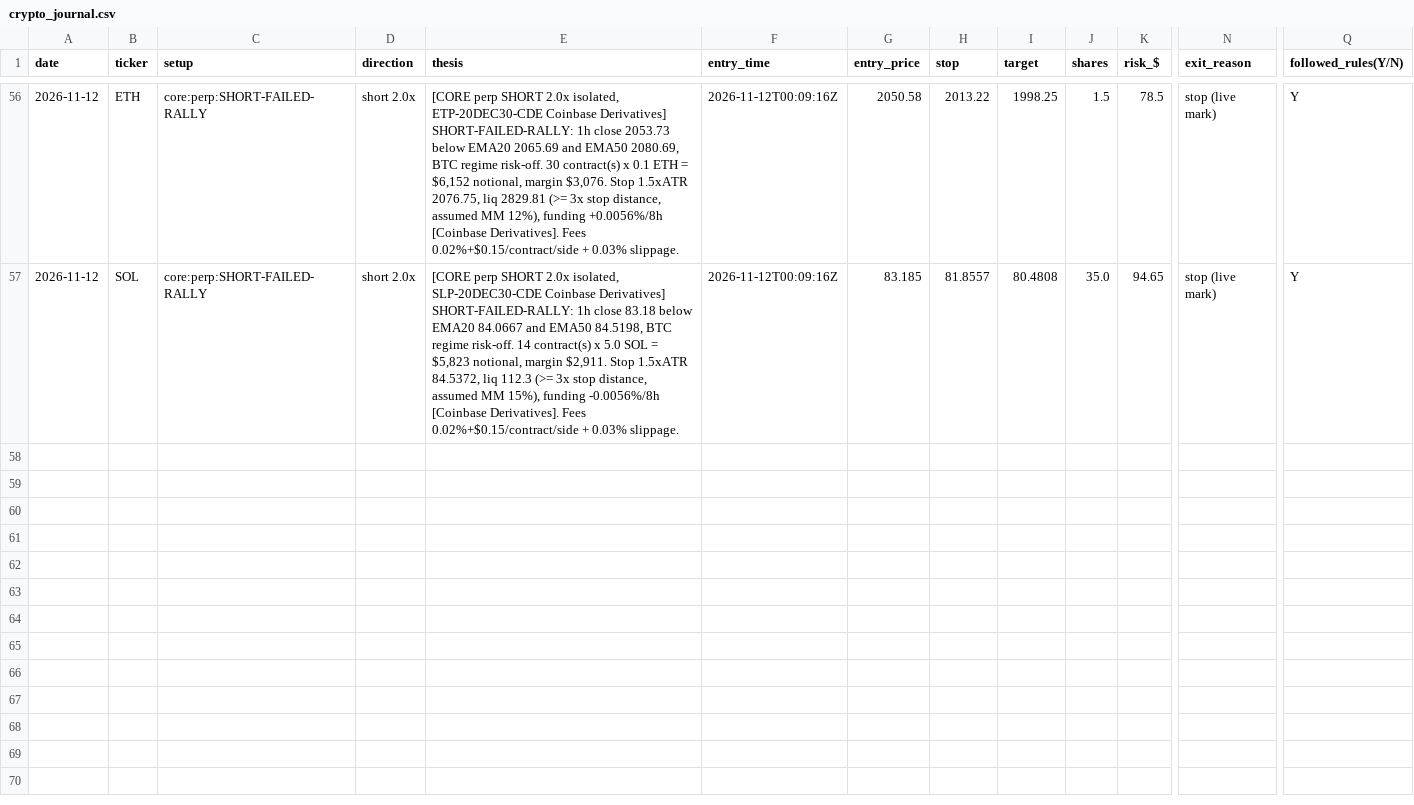
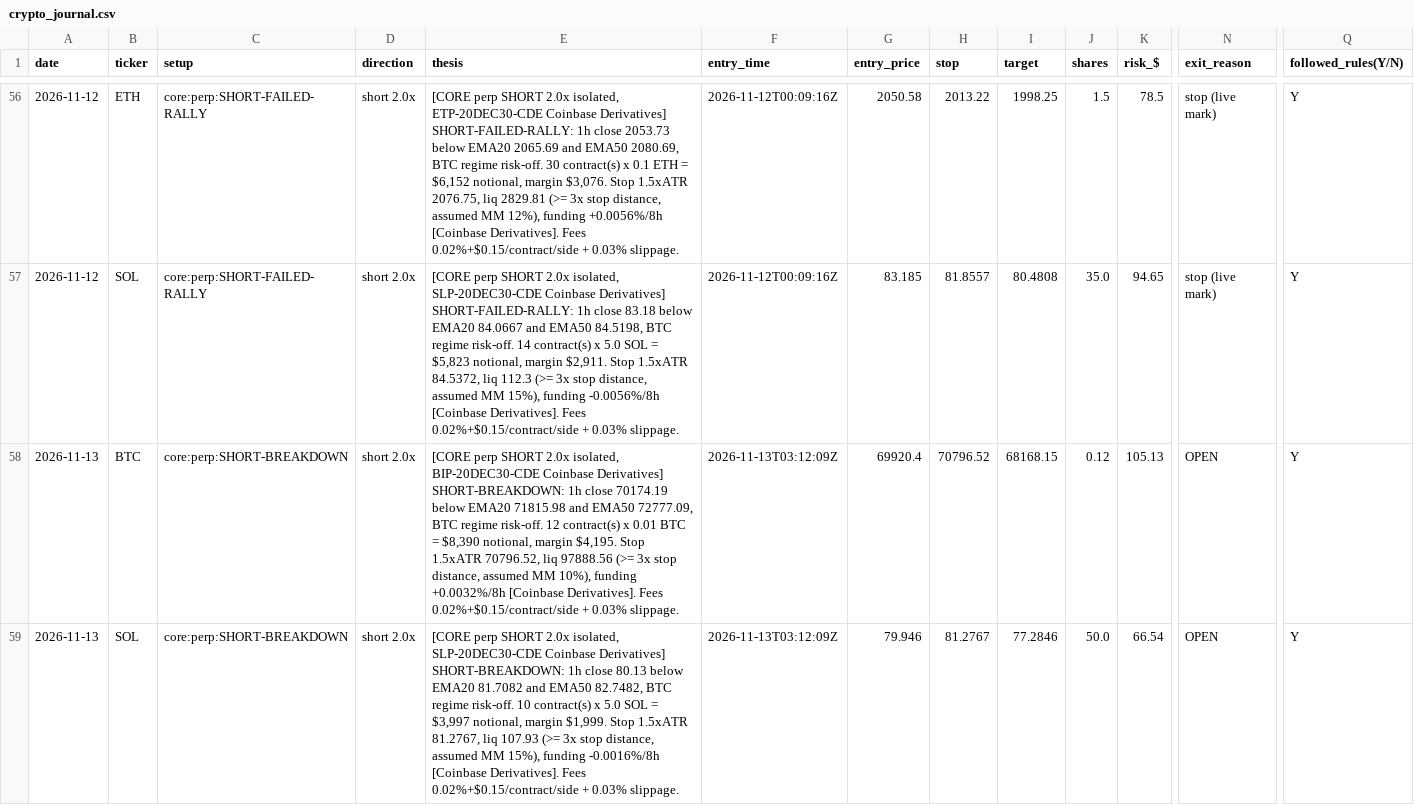
Before and after one commit to northgeorgiacablingco-commits/paper-trading-dashboard, a CSV file: data/crypto_journal.csv, drawn as a sheet; only a part is shown, gaps mark what is left out; rows hold the shown columns only; the diff names each change by its address in the sheet, - before the commit and + after, or states it on an @@ line.

```diff
--- a/data/crypto_journal.csv
+++ b/data/crypto_journal.csv
+row 58: 2026-11-13 | BTC | core:perp:SHORT-BREAKDOWN | short 2.0x | [CORE perp SHORT 2.0x isolated, BIP-20DEC30-CDE Coinbase Derivatives] SHORT-BREAKDOWN: 1h close 70174.19 below EMA20 71815.98 and EMA50 72777.09, BTC regime risk-off. 12 contract(s) x 0.01 BTC = $8,390 notional, margin $4,195. Stop 1.5xATR 70796.52, liq 97888.56 (>= 3x stop distance, assumed MM 10%), funding +0.0032%/8h [Coinbase Derivatives]. Fees 0.02%+$0.15/contract/side + 0.03% slippage. | 2026-11-13T03:12:09Z | 69920.4 | 70796.52 | 68168.15 | 0.12 | 105.13 | OPEN | Y
+row 59: 2026-11-13 | SOL | core:perp:SHORT-BREAKDOWN | short 2.0x | [CORE perp SHORT 2.0x isolated, SLP-20DEC30-CDE Coinbase Derivatives] SHORT-BREAKDOWN: 1h close 80.13 below EMA20 81.7082 and EMA50 82.7482, BTC regime risk-off. 10 contract(s) x 5.0 SOL = $3,997 notional, margin $1,999. Stop 1.5xATR 81.2767, liq 107.93 (>= 3x stop distance, assumed MM 15%), funding -0.0016%/8h [Coinbase Derivatives]. Fees 0.02%+$0.15/contract/side + 0.03% slippage. | 2026-11-13T03:12:09Z | 79.946 | 81.2767 | 77.2846 | 50.0 | 66.54 | OPEN | Y
```
Also changed, not shown: 3 other files.
